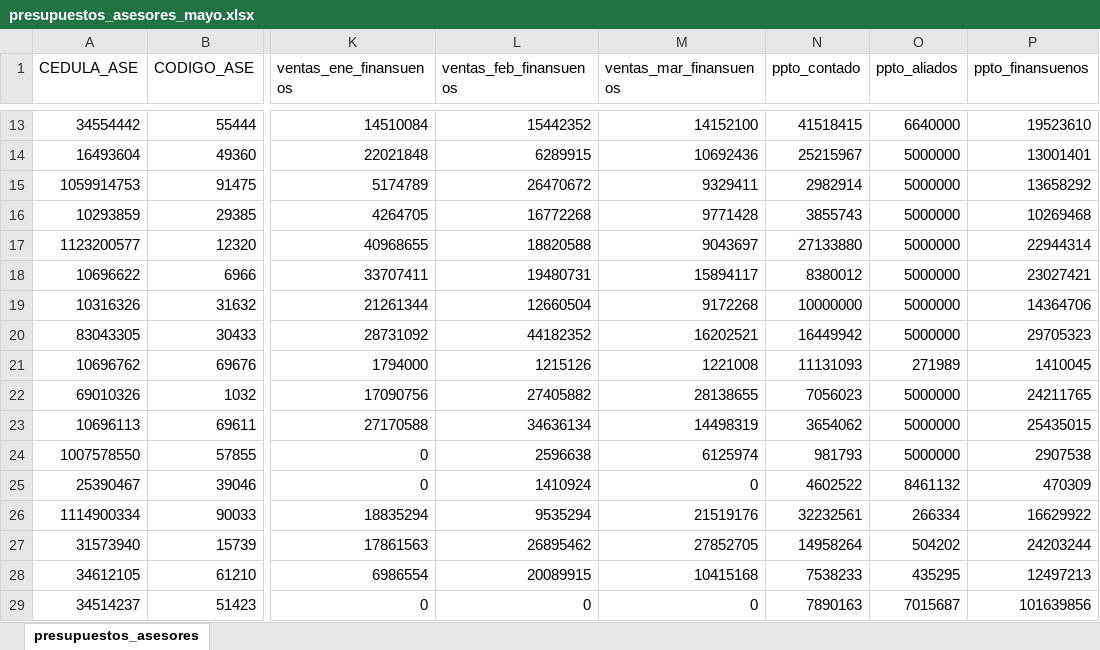
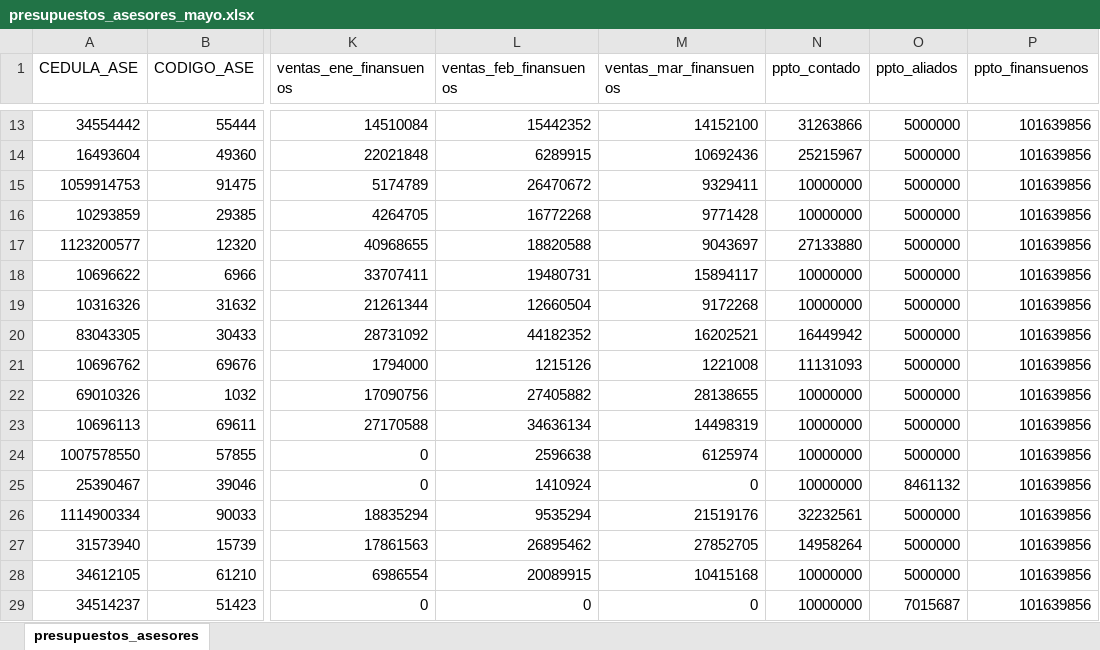
Before and after one commit to 4lexanderpardo09/betroll-back, an Excel workbook: docs/outputs/presupuestos_asesores_mayo.xlsx, sheet presupuestos_asesores, drawn as a sheet; only a part is shown, gaps mark what is left out; values as stored, in another font and other column widths than the file's, no borders; the diff covers the shown part only; the diff names each change by its address in the sheet, - before the commit and + after, or states it on an @@ line.

Commit message:
output: presupuestos_asesores_mayo_v2 - minimos corregidos

```diff
--- a/docs/outputs/presupuestos_asesores_mayo.xlsx (sheet presupuestos_asesores)
+++ b/docs/outputs/presupuestos_asesores_mayo.xlsx (sheet presupuestos_asesores)
-N13 (ppto_contado): 41518415
+N13 (ppto_contado): 31263866
-O13 (ppto_aliados): 6640000
+O13 (ppto_aliados): 5000000
-P13 (ppto_finansuenos): 19523610
+P13 (ppto_finansuenos): 101639856
-P14 (ppto_finansuenos): 13001401
+P14 (ppto_finansuenos): 101639856
-N15 (ppto_contado): 2982914
+N15 (ppto_contado): 10000000
-P15 (ppto_finansuenos): 13658292
+P15 (ppto_finansuenos): 101639856
-N16 (ppto_contado): 3855743
+N16 (ppto_contado): 10000000
-P16 (ppto_finansuenos): 10269468
+P16 (ppto_finansuenos): 101639856
-P17 (ppto_finansuenos): 22944314
+P17 (ppto_finansuenos): 101639856
-N18 (ppto_contado): 8380012
+N18 (ppto_contado): 10000000
-P18 (ppto_finansuenos): 23027421
+P18 (ppto_finansuenos): 101639856
-P19 (ppto_finansuenos): 14364706
+P19 (ppto_finansuenos): 101639856
-P20 (ppto_finansuenos): 29705323
+P20 (ppto_finansuenos): 101639856
-O21 (ppto_aliados): 271989
+O21 (ppto_aliados): 5000000
-P21 (ppto_finansuenos): 1410045
+P21 (ppto_finansuenos): 101639856
-N22 (ppto_contado): 7056023
+N22 (ppto_contado): 10000000
-P22 (ppto_finansuenos): 24211765
+P22 (ppto_finansuenos): 101639856
-N23 (ppto_contado): 3654062
+N23 (ppto_contado): 10000000
-P23 (ppto_finansuenos): 25435015
+P23 (ppto_finansuenos): 101639856
-N24 (ppto_contado): 981793
+N24 (ppto_contado): 10000000
-P24 (ppto_finansuenos): 2907538
+P24 (ppto_finansuenos): 101639856
-N25 (ppto_contado): 4602522
+N25 (ppto_contado): 10000000
-P25 (ppto_finansuenos): 470309
+P25 (ppto_finansuenos): 101639856
-O26 (ppto_aliados): 266334
+O26 (ppto_aliados): 5000000
-P26 (ppto_finansuenos): 16629922
+P26 (ppto_finansuenos): 101639856
-O27 (ppto_aliados): 504202
+O27 (ppto_aliados): 5000000
-P27 (ppto_finansuenos): 24203244
+P27 (ppto_finansuenos): 101639856
-N28 (ppto_contado): 7538233
+N28 (ppto_contado): 10000000
-O28 (ppto_aliados): 435295
+O28 (ppto_aliados): 5000000
-P28 (ppto_finansuenos): 12497213
+P28 (ppto_finansuenos): 101639856
-N29 (ppto_contado): 7890163
+N29 (ppto_contado): 10000000
```
Also changed, not shown: 196 edited cells elsewhere in this sheet.
